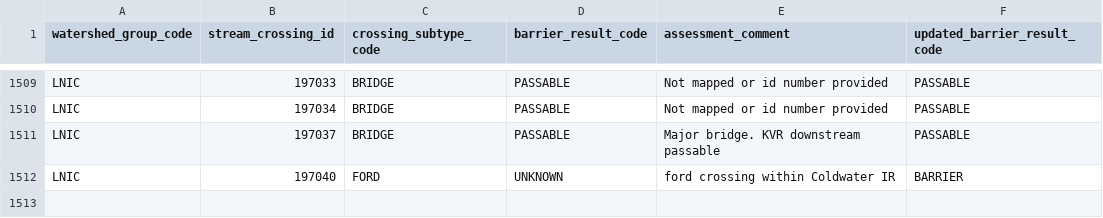
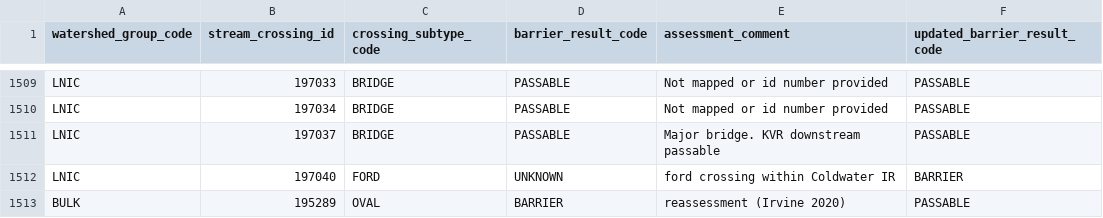
Before and after one commit to smnorris/bcfishpass, a CSV file: 01_prep/02_pscis/data/pscis_barrier_result_fixes.csv, drawn as a sheet; only a part is shown, gaps mark what is left out; the diff names each change by its address in the sheet, - before the commit and + after, or states it on an @@ line.

```diff
--- a/01_prep/02_pscis/data/pscis_barrier_result_fixes.csv
+++ b/01_prep/02_pscis/data/pscis_barrier_result_fixes.csv
+row 1513: BULK | 195289 | OVAL | BARRIER | reassessment (Irvine 2020) | PASSABLE
```
Also changed, not shown: 01_prep/01_modelled_stream_crossings/data/modelled_stream_crossings_fixes.csv.
